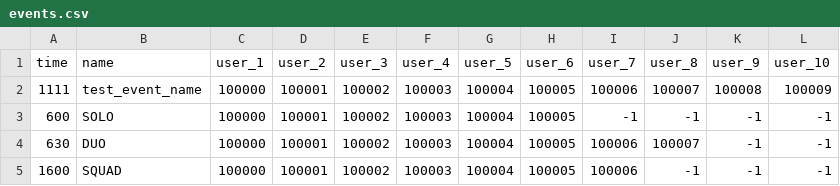
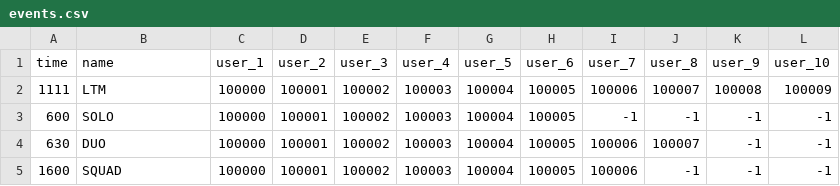
Before and after one commit to Godsinred/FortniteCompetitionDB, a CSV file: events.csv, drawn as a sheet.

```diff
--- a/events.csv
+++ b/events.csv
@@ -1,3 +1,3 @@
 time,name,user_1,user_2,user_3,user_4,user_5,user_6,user_7,user_8,user_9,user_10
-1111,test_event_name,100000,100001,100002,100003,100004,100005,100006,100007,100008,100009
+1111,LTM,100000,100001,100002,100003,100004,100005,100006,100007,100008,100009
 600,SOLO,100000,100001,100002,100003,100004,100005,-1,-1,-1,-1
```
Also changed, not shown: 2 other files.
